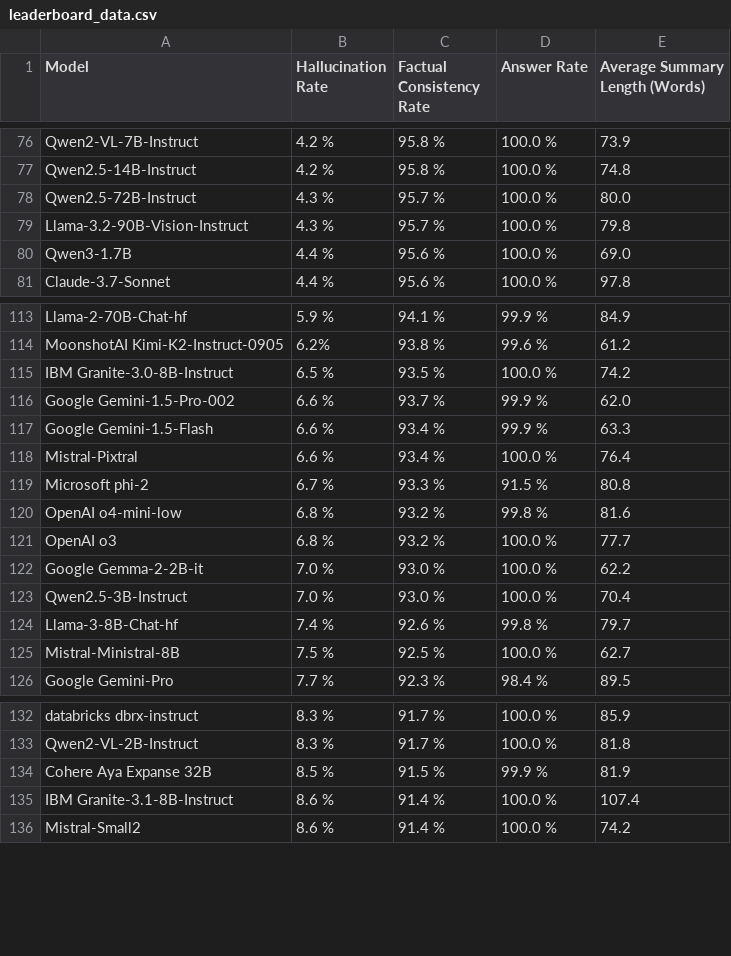
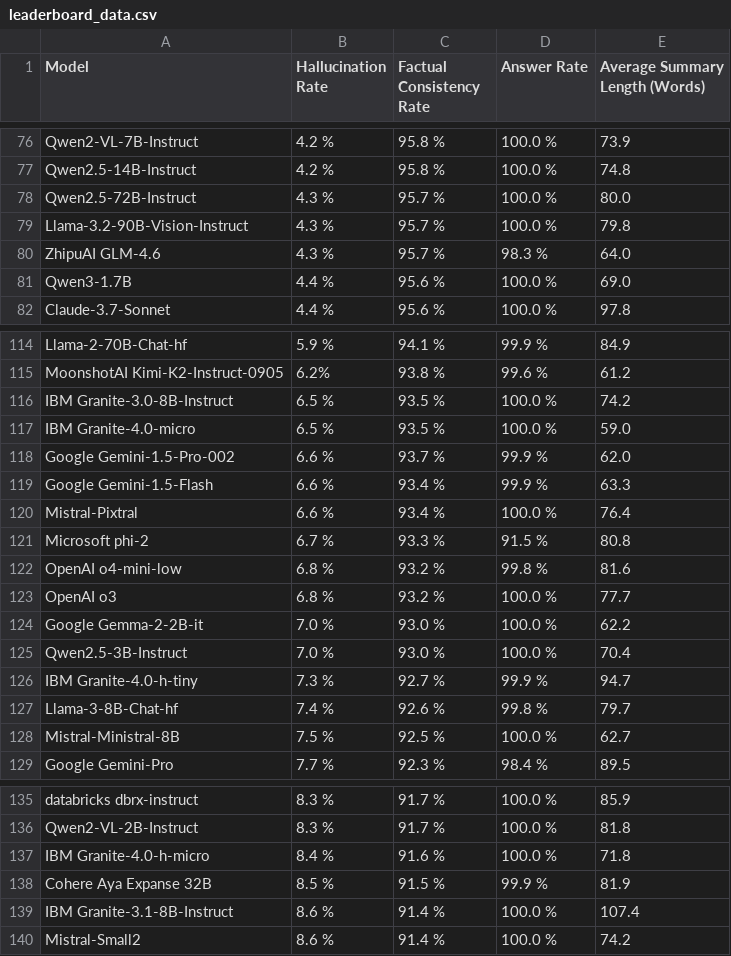
Before and after one commit to kcalhoon/vectara-leaderboard-git, a CSV file: leaderboard_data.csv, drawn as a sheet; only a part is shown, gaps mark what is left out; the diff names each change by its address in the sheet, - before the commit and + after, or states it on an @@ line.

```diff
--- a/leaderboard_data.csv
+++ b/leaderboard_data.csv
+row 80: ZhipuAI GLM-4.6 | 4.3 % | 95.7 % | 98.3 % | 64.0
+row 117: IBM Granite-4.0-micro | 6.5 % | 93.5 % | 100.0 % | 59.0
+row 126: IBM Granite-4.0-h-tiny | 7.3 % | 92.7 % | 99.9 % | 94.7
+row 137: IBM Granite-4.0-h-micro | 8.4 % | 91.6 % | 100.0 % | 71.8
```
